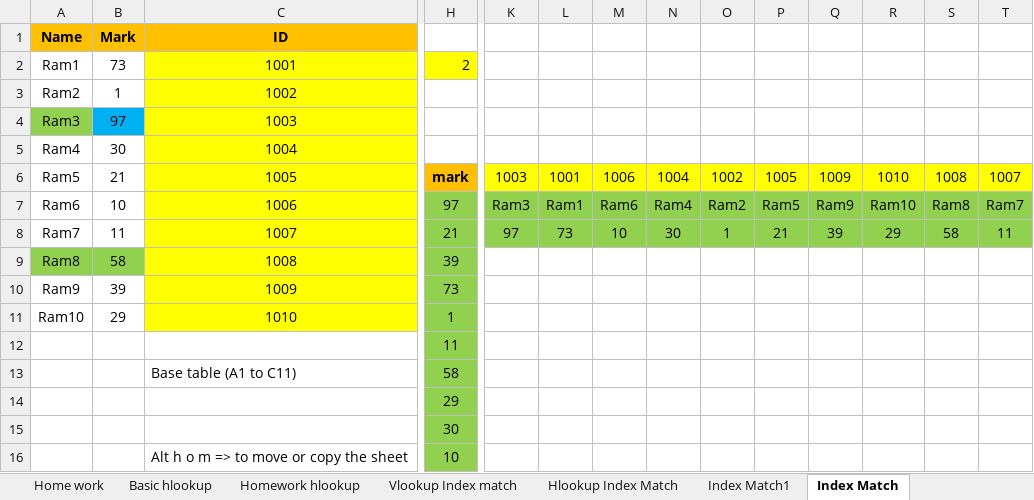
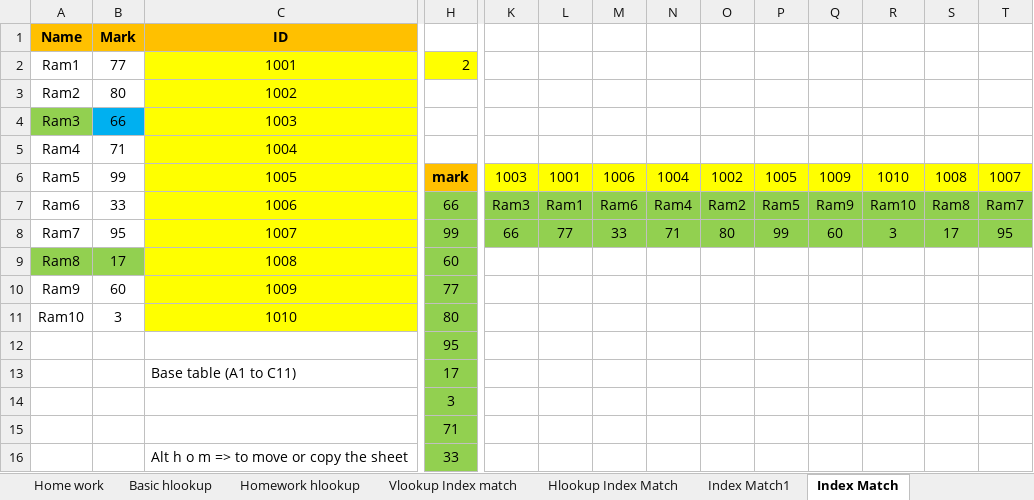
Before and after one commit to prapri77/data-analyst, an Excel workbook: EXCEL/class notes/day7 vlookup/Vlookup Basic.xlsx, sheet Index Match, drawn as a sheet; only a part is shown, gaps mark what is left out; values as stored, in another font and other column widths than the file's, no borders; the diff names each change by its address in the sheet, - before the commit and + after, or states it on an @@ line.

```diff
--- a/EXCEL/class notes/day7 vlookup/Vlookup Basic.xlsx (sheet Index Match)
+++ b/EXCEL/class notes/day7 vlookup/Vlookup Basic.xlsx (sheet Index Match)
-B2: 73
+B2: 77
-B3: 1
+B3: 80
-B4: 97
+B4: 66
-B5: 30
+B5: 71
-B6: 21
+B6: 99
-B7: 10
+B7: 33
-H7: 97
+H7: 66
-B8: 11
+B8: 95
-H8: 21
+H8: 99
-K8: 97
+K8: 66
-L8: 73
+L8: 77
-M8: 10
+M8: 33
-N8: 30
+N8: 71
-O8: 1
+O8: 80
-P8: 21
+P8: 99
-Q8: 39
+Q8: 60
-R8: 29
+R8: 3
-S8: 58
+S8: 17
-T8: 11
+T8: 95
-B9: 58
+B9: 17
-H9: 39
+H9: 60
-B10: 39
+B10: 60
-H10: 73
+H10: 77
-B11: 29
+B11: 3
-H11: 1
+H11: 80
-H12: 11
+H12: 95
-H13: 58
+H13: 17
-H14: 29
+H14: 3
-H15: 30
+H15: 71
-H16: 10
+H16: 33
```
Also changed, not shown: sheet Hlookup Index Match, sheet Index Match1, sheet Vlookup Index match, sheet Homework hlookup, sheet Basic hlookup, sheet Basic Vlookup (2), EXCEL/my pratice/day12.xlsx.
